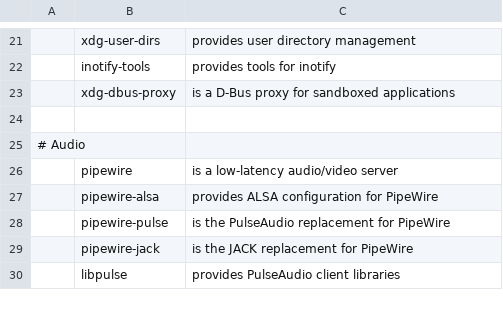
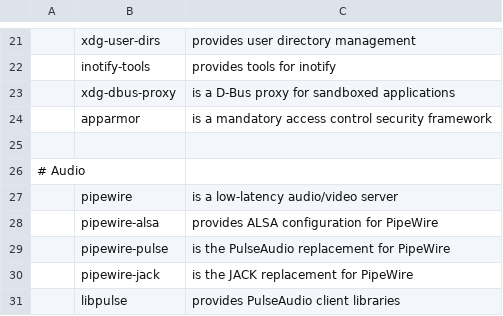
Before and after one commit to sudo-tiz/LARBRE, a CSV file: essential-progs.csv, drawn as a sheet; only a part is shown, gaps mark what is left out; the diff names each change by its address in the sheet, - before the commit and + after, or states it on an @@ line.

Commit message:
add apparmor

```diff
--- a/essential-progs.csv
+++ b/essential-progs.csv
+row 24:  | apparmor | is a mandatory access control security framework
```
Also changed, not shown: 1 other file.
